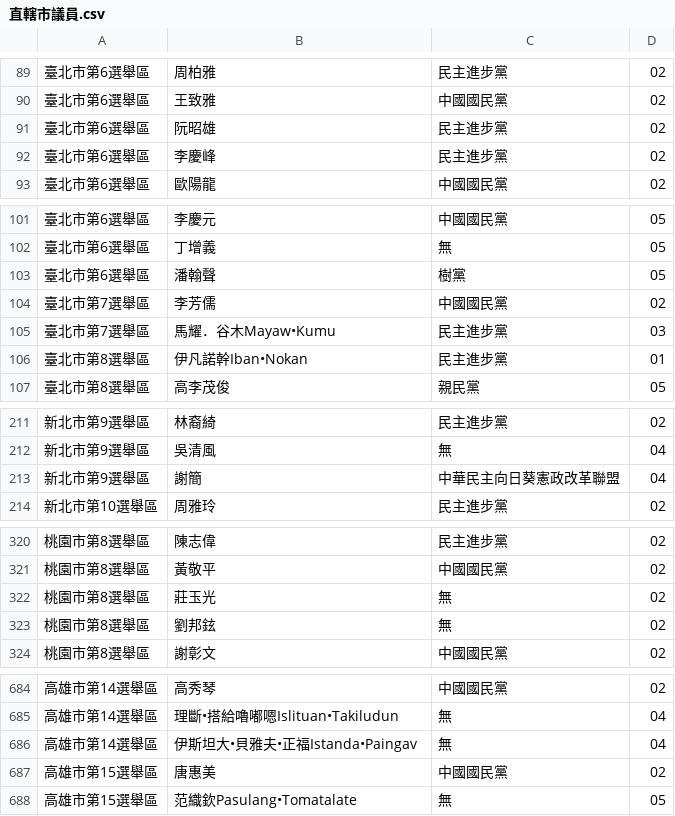
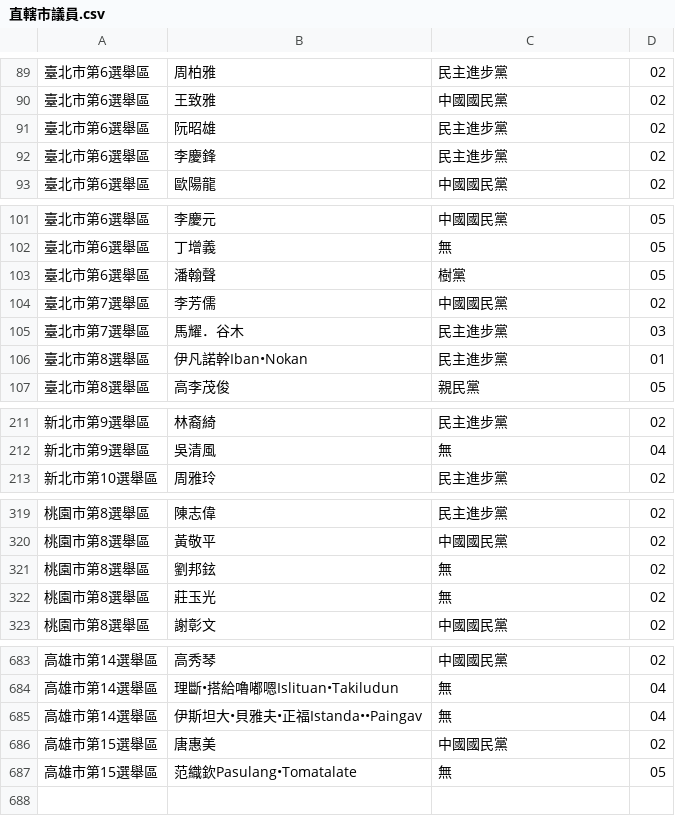
Before and after one commit to kiang/elections, a CSV file: Console/Command/data/2014_candidates/直轄市議員.csv, drawn as a sheet; only a part is shown, gaps mark what is left out.

```diff
--- a/Console/Command/data/2014_candidates/直轄市議員.csv
+++ b/Console/Command/data/2014_candidates/直轄市議員.csv
@@ -91,3 +91,3 @@
 臺北市第6選舉區,阮昭雄,民主進步黨,02
-臺北市第6選舉區,李慶峰,民主進步黨,02
+臺北市第6選舉區,李慶鋒,民主進步黨,02
 臺北市第6選舉區,歐陽龍,中國國民黨,02
@@ -104,3 +104,3 @@
 臺北市第7選舉區,李芳儒,中國國民黨,02
-臺北市第7選舉區,馬耀．谷木Mayaw•Kumu,民主進步黨,03
+臺北市第7選舉區,馬耀．谷木,民主進步黨,03
 臺北市第8選舉區,伊凡諾幹Iban•Nokan,民主進步黨,01
@@ -212,3 +212,2 @@
 新北市第9選舉區,吳清風,無,04
-新北市第9選舉區,謝簡,中華民主向日葵憲政改革聯盟,04
 新北市第10選舉區,周雅玲,民主進步黨,02
@@ -321,4 +320,4 @@
 桃園市第8選舉區,黃敬平,中國國民黨,02
+桃園市第8選舉區,劉邦鉉,無,02
 桃園市第8選舉區,莊玉光,無,02
-桃園市第8選舉區,劉邦鉉,無,02
 桃園市第8選舉區,謝彰文,中國國民黨,02
@@ -685,3 +684,3 @@
 高雄市第14選舉區,理斷•搭給嚕嘟嗯Islituan•Takiludun,無,04
-高雄市第14選舉區,伊斯坦大•貝雅夫•正福Istanda•Paingav,無,04
+高雄市第14選舉區,伊斯坦大•貝雅夫•正福Istanda••Paingav,無,04
 高雄市第15選舉區,唐惠美,中國國民黨,02
```
Also changed, not shown: Console/Command/data/2014_candidates/村里長.csv, Console/Command/data/2014_candidates/縣市議員.csv, 3 other files.
